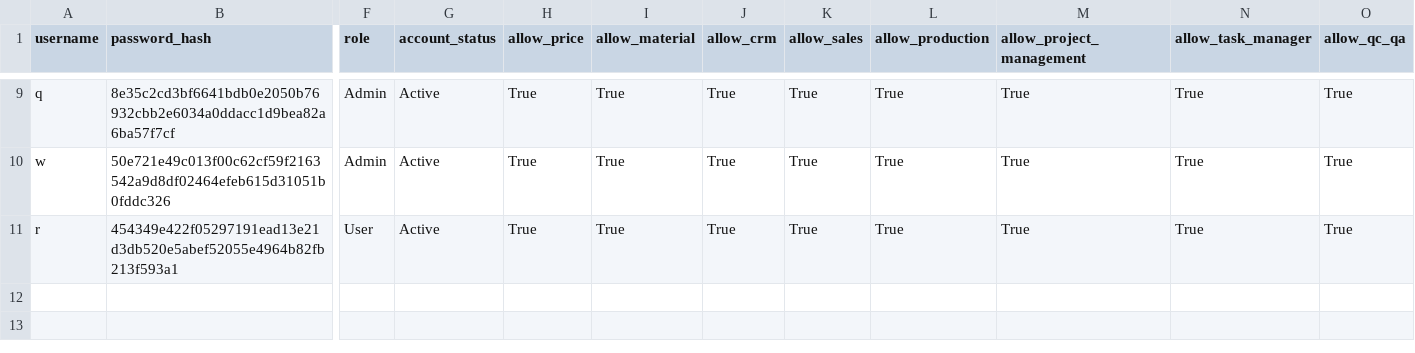
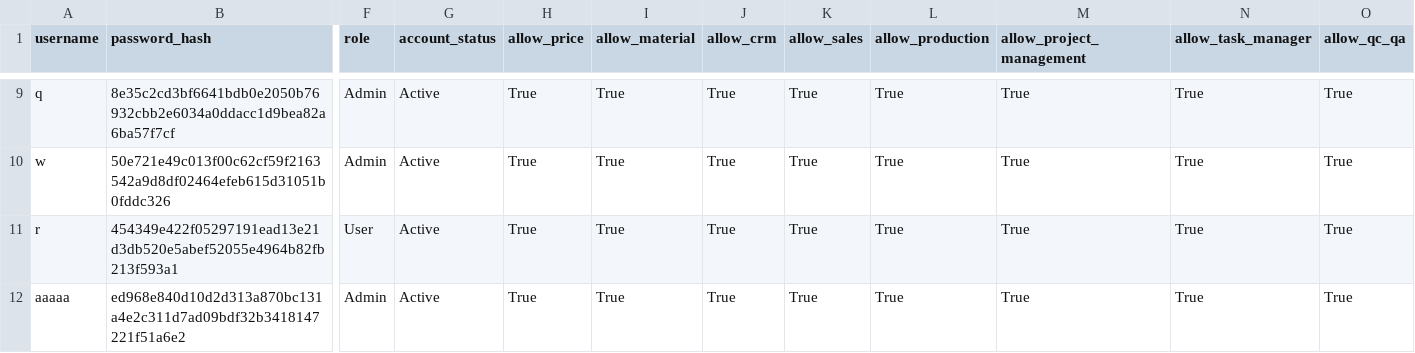
Before and after one commit to sonawanepooja13/Company_Managment_Software-, a CSV file: users.csv, drawn as a sheet; only a part is shown, gaps mark what is left out; rows hold the shown columns only; the diff names each change by its address in the sheet, - before the commit and + after, or states it on an @@ line.

```diff
--- a/users.csv
+++ b/users.csv
+row 12: aaaaa | ed968e840d10d2d313a870bc131a4e2c311d7ad09bdf32b3418147221f51a6e2 | Admin | Active | True | True | True | True | True | True | True | True
```
Also changed, not shown: csv_data/HR/employee record.csv, 18 other files.
